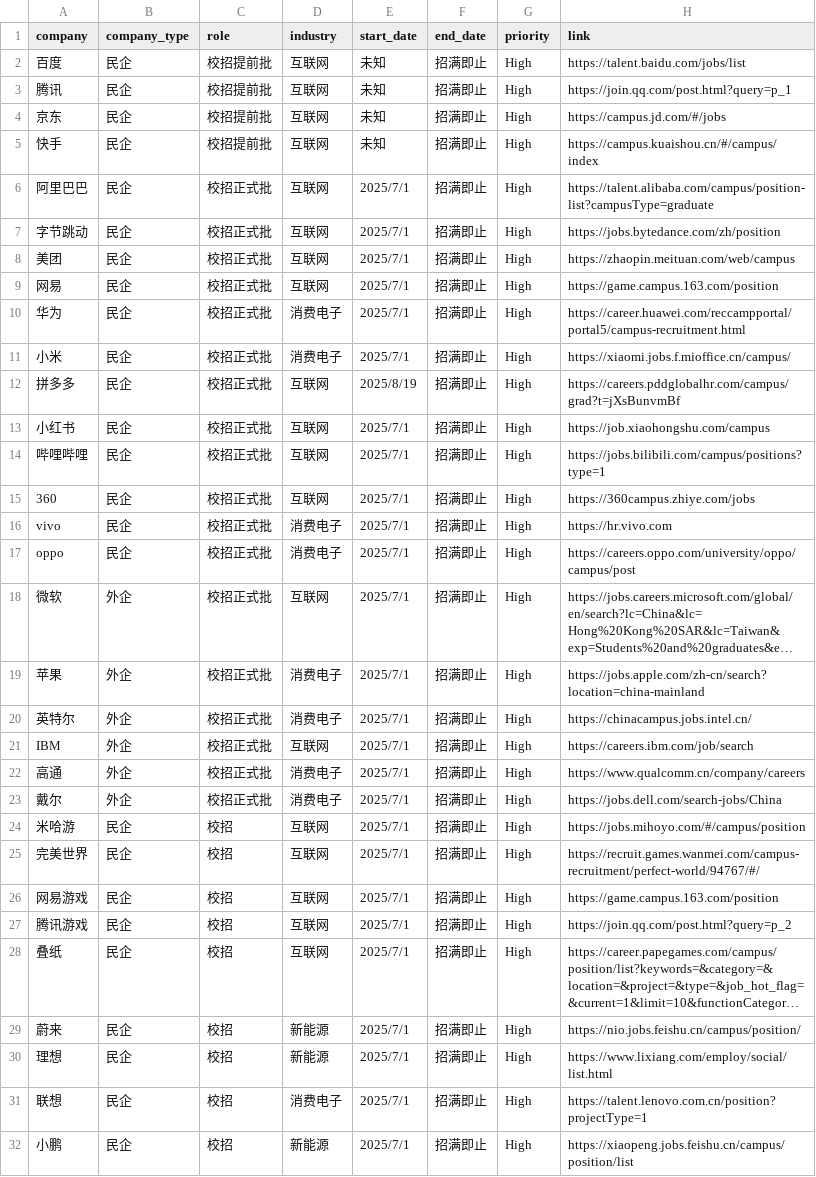
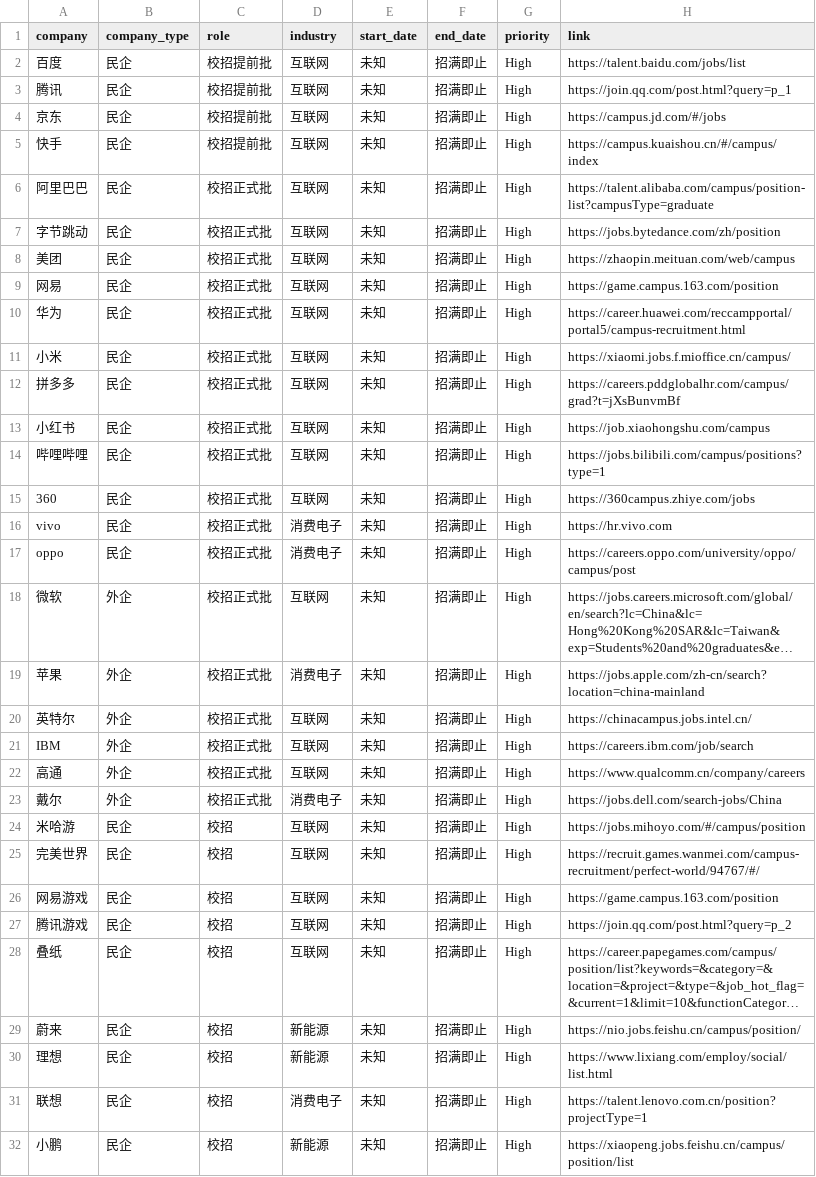
Before and after one commit to renlin414/job-scraper-dashboard, a CSV file: jobs_daily.csv, drawn as a sheet; only a part is shown; long unchanged cells end in …; the diff covers the shown part only; the diff names each change by its address in the sheet, - before the commit and + after, or states it on an @@ line.

```diff
--- a/jobs_daily.csv
+++ b/jobs_daily.csv
-E6:E11 (start_date): 2025/7/1
+E6:E11 (start_date): 未知
-D10:D11 (industry): 消费电子
+D10:D11 (industry): 互联网
-E12 (start_date): 2025/8/19
+E12 (start_date): 未知
-E13:E32 (start_date): 2025/7/1
+E13:E32 (start_date): 未知
-D20 (industry): 消费电子
+D20 (industry): 互联网
-D22 (industry): 消费电子
+D22 (industry): 互联网
```
Also changed, not shown: 37 edited cells elsewhere in this file.
